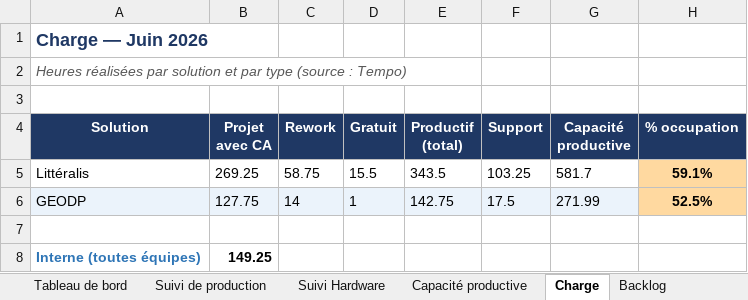
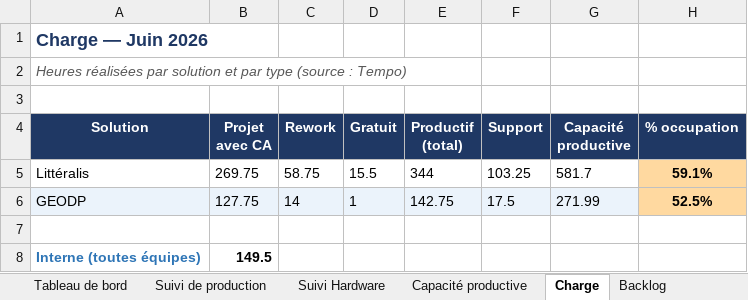
Before and after one commit to MathildePanierDelivery/jira-export, an Excel workbook: jira_export_2026-06-29.xlsx, sheet Charge, drawn as a sheet; values as stored, in another font and other column widths than the file's, no borders; the diff names each change by its address in the sheet, - before the commit and + after, or states it on an @@ line.

```diff
--- a/jira_export_2026-06-29.xlsx (sheet Charge)
+++ b/jira_export_2026-06-29.xlsx (sheet Charge)
-B5 (Projet avec CA): 269.25
+B5 (Projet avec CA): 269.75
-E5 (Productif (total)): 343.5
+E5 (Productif (total)): 344
-B8 (Projet avec CA): 149.25
+B8 (Projet avec CA): 149.5
```
Also changed, not shown: sheet Backlog, sheet Suivi de production, sheet Tableau de bord, _historique.xlsx, 5 other files.
